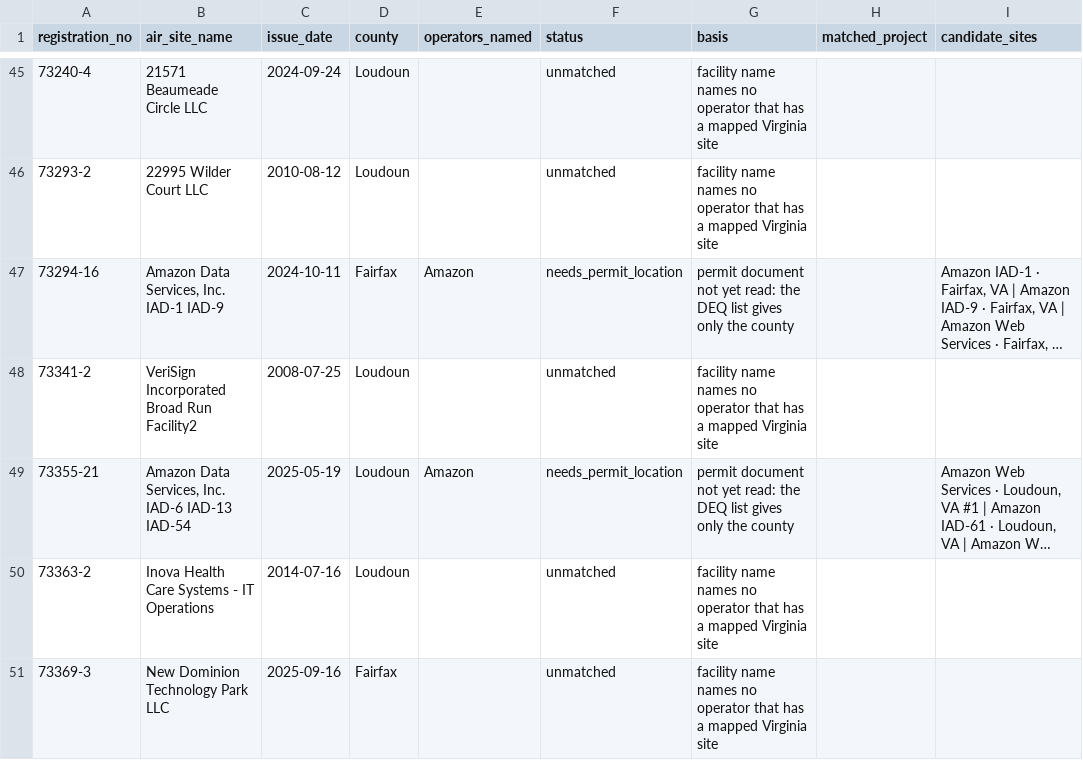
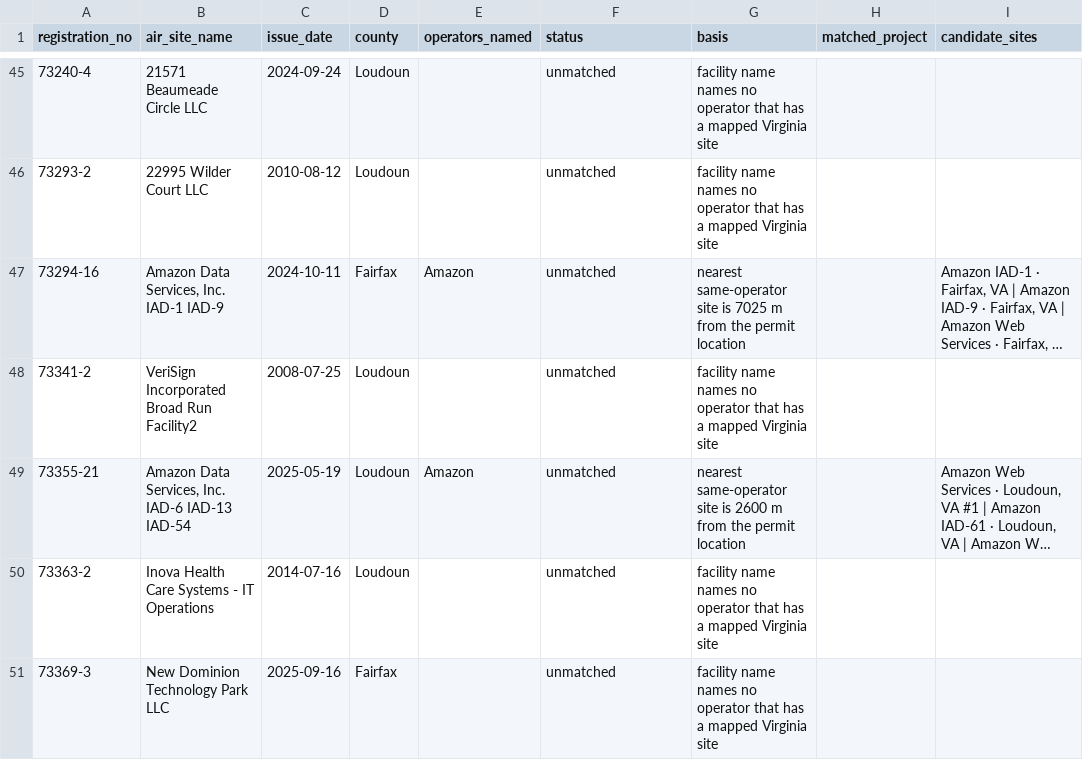
Before and after one commit to Angdupsilon/Uncloak, a CSV file: data/raw/va_deq_review.csv, drawn as a sheet; only a part is shown, gaps mark what is left out; long unchanged cells end in …; the diff covers the shown part only; the diff names each change by its address in the sheet, - before the commit and + after, or states it on an @@ line.

```diff
--- a/data/raw/va_deq_review.csv
+++ b/data/raw/va_deq_review.csv
-F47 (status): needs_permit_location
+F47 (status): unmatched
-G47 (basis): permit document not yet read: the DEQ list gives only the county
+G47 (basis): nearest same-operator site is 7025 m from the permit location
-F49 (status): needs_permit_location
+F49 (status): unmatched
-G49 (basis): permit document not yet read: the DEQ list gives only the county
+G49 (basis): nearest same-operator site is 2600 m from the permit location
```
Also changed, not shown: 42 edited cells elsewhere in this file, 6 other files.
